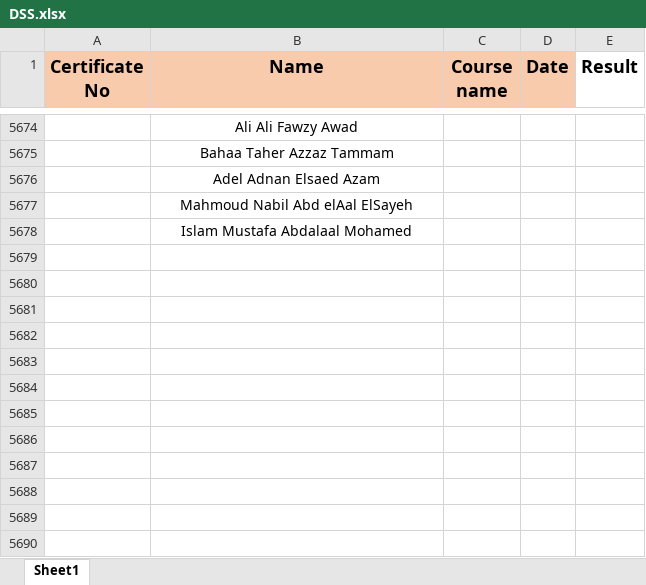
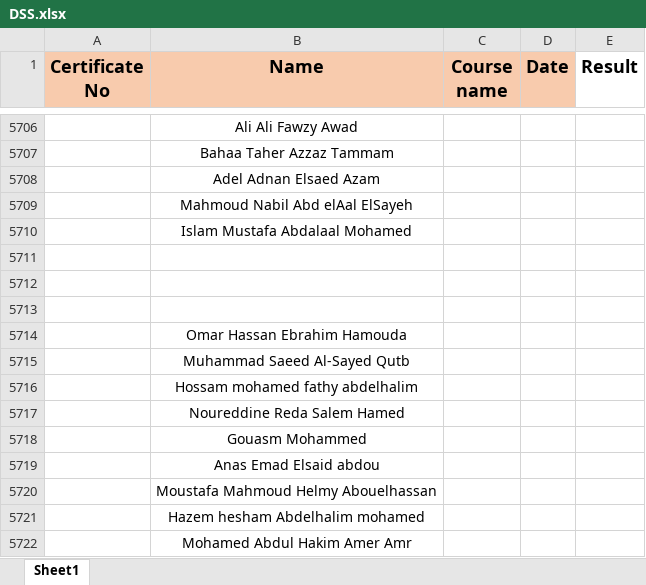
Before and after one commit to ahmedbendarey111/DSS_2025, an Excel workbook: DSS.xlsx, sheet Sheet1, drawn as a sheet; only a part is shown, gaps mark what is left out; values as stored, in another font and other column widths than the file's, no borders; the diff covers the shown part only; the diff names each change by its address in the sheet, - before the commit and + after, or states it on an @@ line.

```diff
--- a/DSS.xlsx (sheet Sheet1)
+++ b/DSS.xlsx (sheet Sheet1)
+row 5711: (empty)
+row 5712: (empty)
+row 5713: (empty)
+row 5714:  | Omar Hassan Ebrahim Hamouda
+row 5715:  | Muhammad Saeed Al-Sayed Qutb
+row 5716:  | Hossam mohamed fathy abdelhalim
+row 5717:  | Noureddine Reda Salem Hamed
+row 5718:  | Gouasm Mohammed
+row 5719:  | Anas Emad Elsaid abdou
+row 5720:  | Moustafa Mahmoud Helmy Abouelhassan
+row 5721:  | Hazem hesham Abdelhalim mohamed
+row 5722:  | Mohamed Abdul Hakim Amer Amr
```
Also changed, not shown: 32 added rows elsewhere in this sheet.
